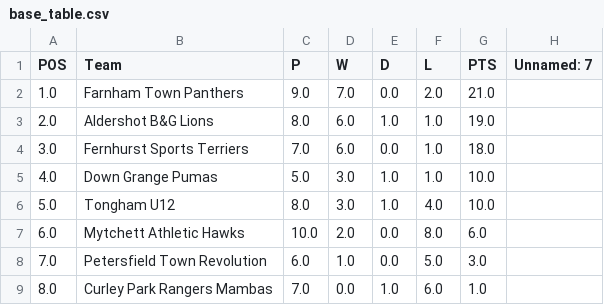
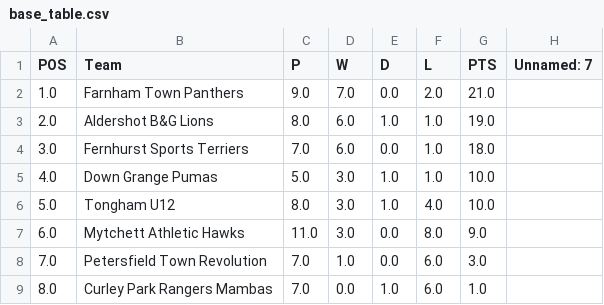
Before and after one commit to karl0ss/downgrangefixtures_ical, a CSV file: base_table.csv, drawn as a sheet.

```diff
--- a/base_table.csv
+++ b/base_table.csv
@@ -6,4 +6,4 @@ POS,Team,P,W,D,L,PTS,Unnamed: 7
 5.0,Tongham U12,8.0,3.0,1.0,4.0,10.0,
-6.0,Mytchett Athletic Hawks,10.0,2.0,0.0,8.0,6.0,
-7.0,Petersfield Town Revolution,6.0,1.0,0.0,5.0,3.0,
+6.0,Mytchett Athletic Hawks,11.0,3.0,0.0,8.0,9.0,
+7.0,Petersfield Town Revolution,7.0,1.0,0.0,6.0,3.0,
 8.0,Curley Park Rangers Mambas,7.0,0.0,1.0,6.0,1.0,
```
Also changed, not shown: fixtures.csv, results.csv, 2 other files.
